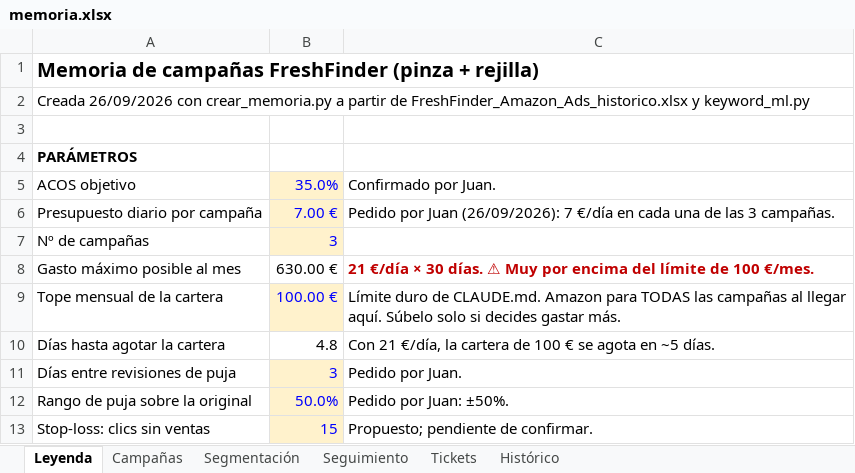
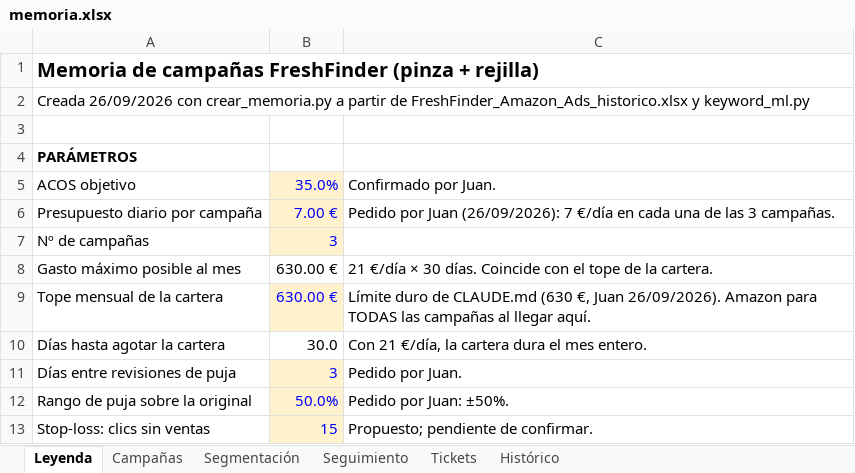
Before and after one commit to juanchu123/AMAZON, an Excel workbook: resultados/memoria.xlsx, sheet Leyenda, drawn as a sheet; only a part is shown; values as stored, in another font and other column widths than the file's, no borders; the diff names each change by its address in the sheet, - before the commit and + after, or states it on an @@ line.

```diff
--- a/resultados/memoria.xlsx (sheet Leyenda)
+++ b/resultados/memoria.xlsx (sheet Leyenda)
-C8: …30 días. ⚠ Muy por encima del límite de 100 €/mes.
+C8: …30 días. Coincide con el tope de la cartera.
@@ C8 bold: on → off, text colour: #C00000 → black @@
-B9: 100.00 €
+B9: 630.00 €
-C9: …duro de CLAUDE.md. Amazon para TODAS las campañas al llegar aquí. Súbelo solo si decides gastar más.
+C9: …duro de CLAUDE.md (630 €, Juan 26/09/2026). Amazon para TODAS las campañas al llegar aquí.
-B10: 4.8
+B10: 30.0
-C10: …la cartera de 100 € se agota en ~5 días.
+C10: …la cartera dura el mes entero.
```
Also changed, not shown: sheet Tickets, resultados/bulk_2026-09-26.xlsx, 4 other files.
